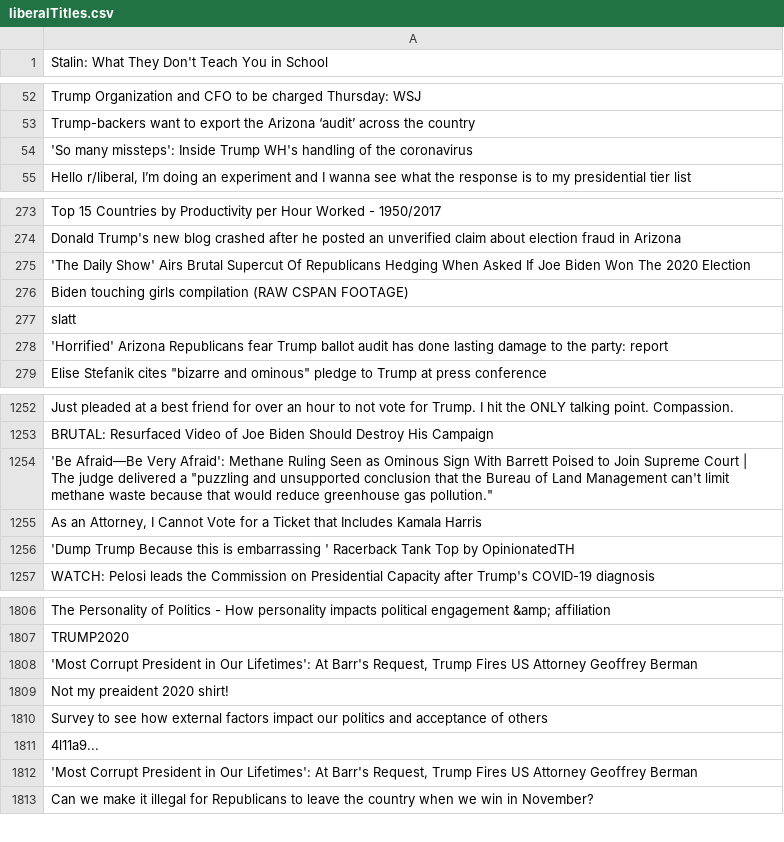
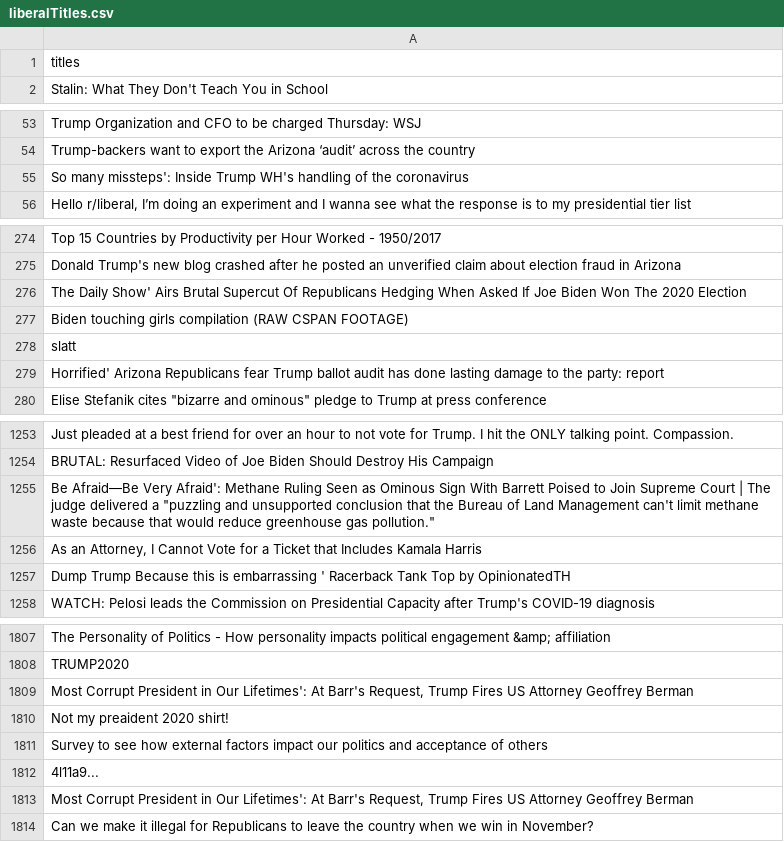
Before and after one commit to VarunRao21/Summer-2021-ASDRP-Reddit-Echo-Chambers, a CSV file: liberalTitles.csv, drawn as a sheet; only a part is shown, gaps mark what is left out; addresses are those after the commit; the diff covers the shown part only; the diff names each change by its address in the sheet, - before the commit and + after, or states it on an @@ line.

```diff
--- a/liberalTitles.csv
+++ b/liberalTitles.csv
+row 1: titles
-A55: 'So many missteps':…
+A55: So many missteps':…
-A276: 'The Daily Show'…
+A276: The Daily Show'…
-A279: 'Horrified' Arizona Republicans…
+A279: Horrified' Arizona Republicans…
-A1255: 'Be Afraid—Be Very…
+A1255: Be Afraid—Be Very…
-A1257: 'Dump Trump Because…
+A1257: Dump Trump Because…
-A1809: 'Most Corrupt President…
+A1809: Most Corrupt President…
-A1813: 'Most Corrupt President…
+A1813: Most Corrupt President…
```
Also changed, not shown: 13 edited cells elsewhere in this file, conservativeTitles.csv, democratsTitles.csv, 6 other files.
